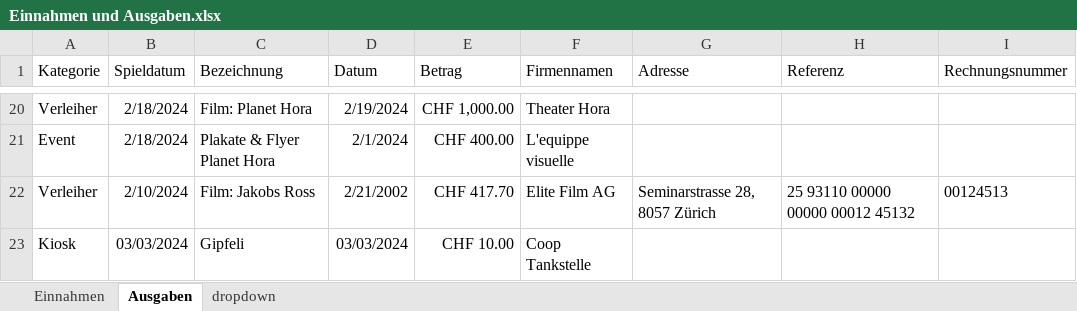
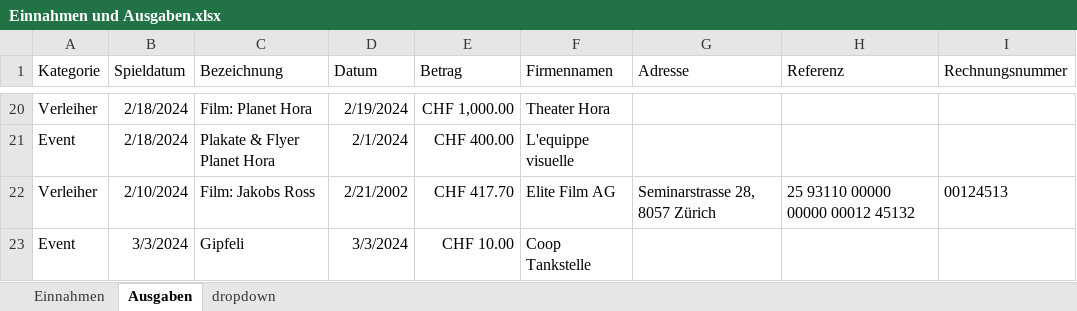
Before and after one commit to slvwagner/Kinoklub, an Excel workbook: Input/Einnahmen und Ausgaben.xlsx, sheet Ausgaben, drawn as a sheet; only a part is shown, gaps mark what is left out; values as stored, in another font and other column widths than the file's, no borders; table styles not drawn; the diff names each change by its address in the sheet, - before the commit and + after, or states it on an @@ line.

```diff
--- a/Input/Einnahmen und Ausgaben.xlsx (sheet Ausgaben)
+++ b/Input/Einnahmen und Ausgaben.xlsx (sheet Ausgaben)
-A23 (Kategorie): Kiosk
+A23 (Kategorie): Event
-B23 (Spieldatum): 03/03/2024
+B23 (Spieldatum): 3/3/2024
-D23 (Datum): 03/03/2024
+D23 (Datum): 3/3/2024
```
Also changed, not shown: Input/Spezialpreisekiosk.xlsx.
